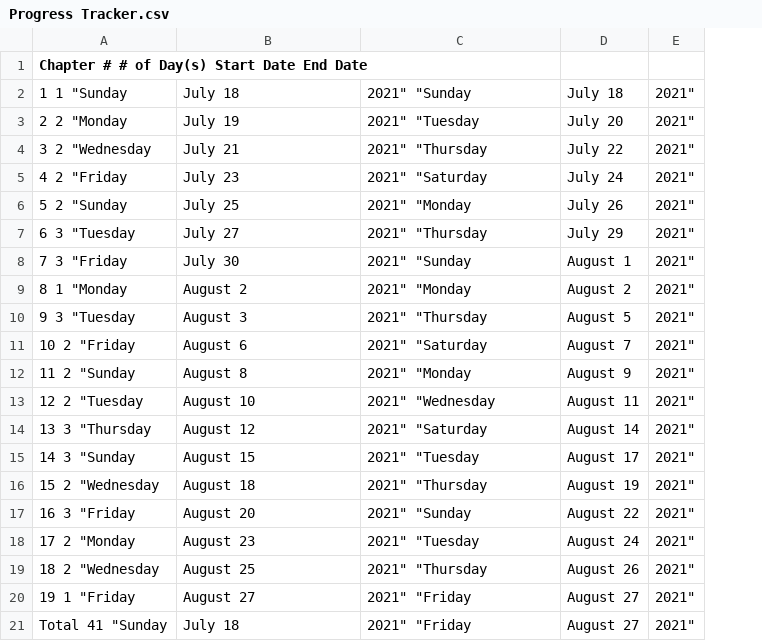
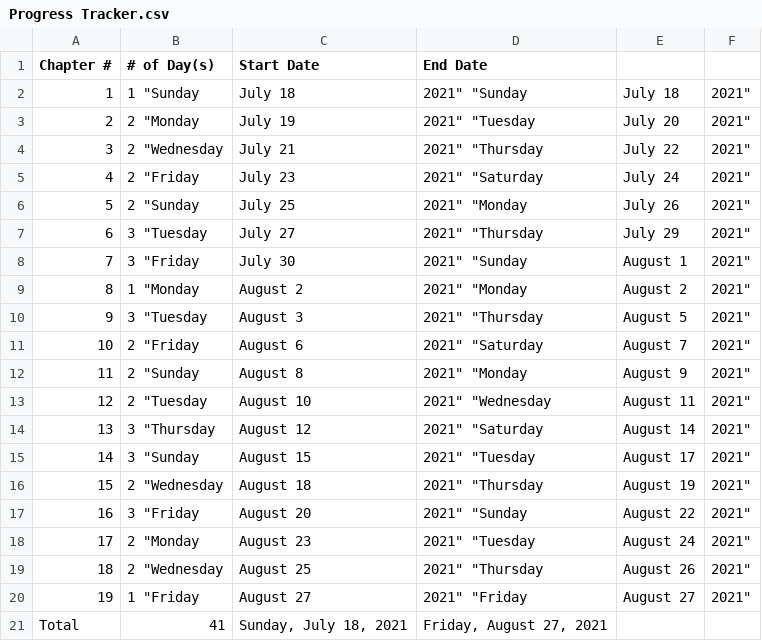
Before and after one commit to F3INTH34RTED/Cpp, a CSV file: 01Beginner/Progress Tracker.csv, drawn as a sheet; removed rows and columns are numbered as before the commit, all else as after; the diff names each change by its address in the sheet, - before the commit and + after, or states it on an @@ line.

Commit message:
PT

```diff
--- a/01Beginner/Progress Tracker.csv
+++ b/01Beginner/Progress Tracker.csv
-column A, rows 1-20: Chapter # # of Day(s) Start Date End Date | 1 1 "Sunday | 2 2 "Monday | 3 2 "Wednesday | 4 2 "Friday | 5 2 "Sunday | 6 3 "Tuesday | 7 3 "Friday | 8 1 "Monday | 9 3 "Tuesday | 10 2 "Friday | 11 2 "Sunday | 12 2 "Tuesday | 13 3 "Thursday | 14 3 "Sunday | 15 2 "Wednesday | 16 3 "Friday | 17 2 "Monday | 18 2 "Wednesday | 19 1 "Friday
+column A (Chapter #), rows 2-20: 1 | 2 | 3 | 4 | 5 | 6 | 7 | 8 | 9 | 10 | 11 | 12 | 13 | 14 | 15 | 16 | 17 | 18 | 19
+column B (# of Day(s)), rows 2-20: 1 "Sunday | 2 "Monday | 2 "Wednesday | 2 "Friday | 2 "Sunday | 3 "Tuesday | 3 "Friday | 1 "Monday | 3 "Tuesday | 2 "Friday | 2 "Sunday | 2 "Tuesday | 3 "Thursday | 3 "Sunday | 2 "Wednesday | 3 "Friday | 2 "Monday | 2 "Wednesday | 1 "Friday
-C1: (empty)
+C1: Start Date
-D1: (empty)
+D1: End Date
-row 21: Total 41 "Sunday | July 18 | 2021" "Friday | August 27 | 2021"
+row 21: Total | 41 | Sunday, July 18, 2021 | Friday, August 27, 2021
```
